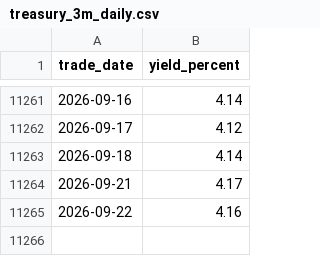
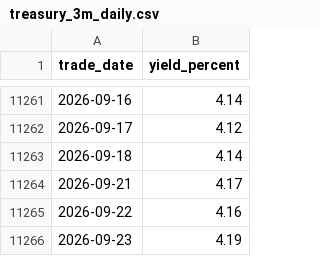
Before and after one commit to cjkzbl/QuantLab, a CSV file: treasury_3m_daily.csv, drawn as a sheet; only a part is shown, gaps mark what is left out; the diff names each change by its address in the sheet, - before the commit and + after, or states it on an @@ line.

```diff
--- a/treasury_3m_daily.csv
+++ b/treasury_3m_daily.csv
+row 11266: 2026-09-23 | 4.19
```
Also changed, not shown: bil_daily.csv, tqqq_daily.csv, 1 other file.
